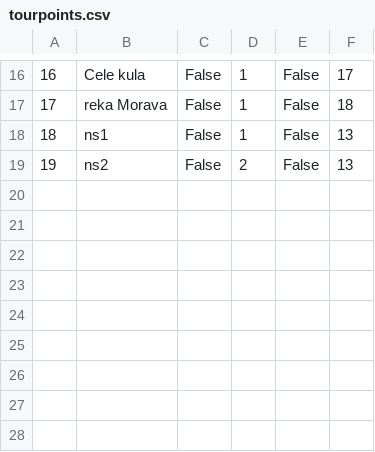
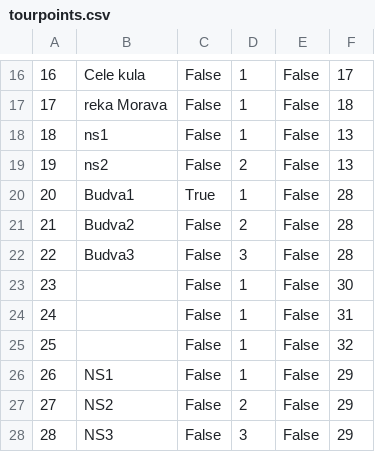
Before and after one commit to HelenaJovic/SIMS-Projekat, a CSV file: InitialProject/InitialProject/Resources/Data/tourpoints.csv, drawn as a sheet; only a part is shown, gaps mark what is left out.

```diff
--- a/InitialProject/InitialProject/Resources/Data/tourpoints.csv
+++ b/InitialProject/InitialProject/Resources/Data/tourpoints.csv
@@ -19 +19,10 @@
 19| ns2|False|2|False|13
+20|Budva1|True|1|False|28
+21|Budva2|False|2|False|28
+22|Budva3|False|3|False|28
+23||False|1|False|30
+24||False|1|False|31
+25||False|1|False|32
+26|NS1|False|1|False|29
+27|NS2|False|2|False|29
+28|NS3|False|3|False|29
```
Also changed, not shown: InitialProject/InitialProject/Resources/Data/images.csv, InitialProject/InitialProject/Resources/Data/tourrequests.csv, 40 other files.
